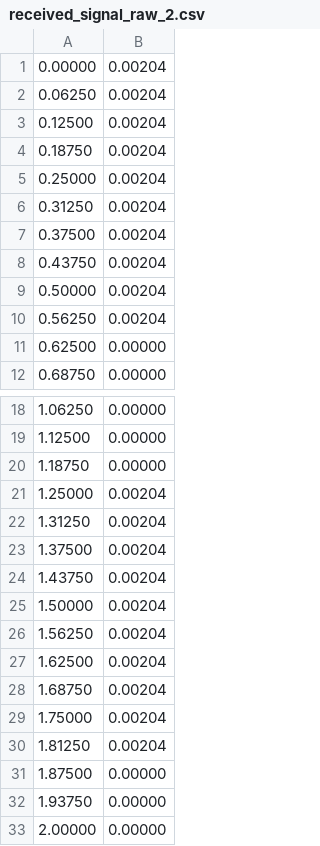
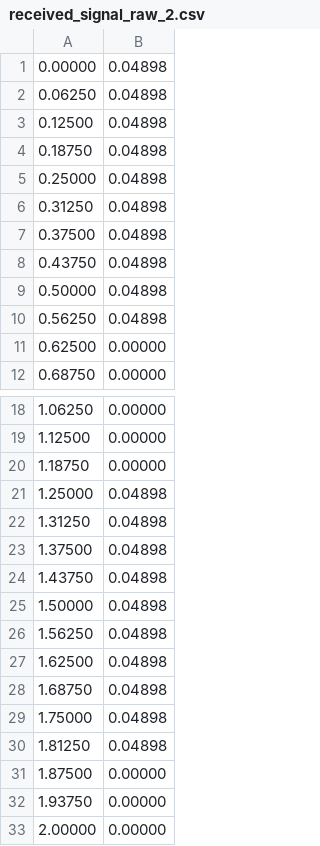
Before and after one commit to WuKunhuan-PolyU/COMP5327_LivingIoT_Simulation, a CSV file: sim_stats/bee_00/received_signal_raw_2.csv, drawn as a sheet; only a part is shown, gaps mark what is left out; the diff covers the shown part only.

```diff
--- a/sim_stats/bee_00/received_signal_raw_2.csv
+++ b/sim_stats/bee_00/received_signal_raw_2.csv
@@ -1,11 +1,11 @@
-0.00000,0.00204
-0.06250,0.00204
-0.12500,0.00204
-0.18750,0.00204
-0.25000,0.00204
-0.31250,0.00204
-0.37500,0.00204
-0.43750,0.00204
-0.50000,0.00204
-0.56250,0.00204
+0.00000,0.04898
+0.06250,0.04898
+0.12500,0.04898
+0.18750,0.04898
+0.25000,0.04898
+0.31250,0.04898
+0.37500,0.04898
+0.43750,0.04898
+0.50000,0.04898
+0.56250,0.04898
 0.62500,0.00000
@@ -20,12 +20,12 @@
 1.18750,0.00000
-1.25000,0.00204
-1.31250,0.00204
-1.37500,0.00204
-1.43750,0.00204
-1.50000,0.00204
-1.56250,0.00204
-1.62500,0.00204
-1.68750,0.00204
-1.75000,0.00204
-1.81250,0.00204
+1.25000,0.04898
+1.31250,0.04898
+1.37500,0.04898
+1.43750,0.04898
+1.50000,0.04898
+1.56250,0.04898
+1.62500,0.04898
+1.68750,0.04898
+1.75000,0.04898
+1.81250,0.04898
 1.87500,0.00000
```
Also changed, not shown: 50 added rows and 70 edited cells elsewhere in this file, sim_stats/AP_0/nlos_attenuation.csv, sim_stats/AP_1/nlos_attenuation.csv, 32 other files.
